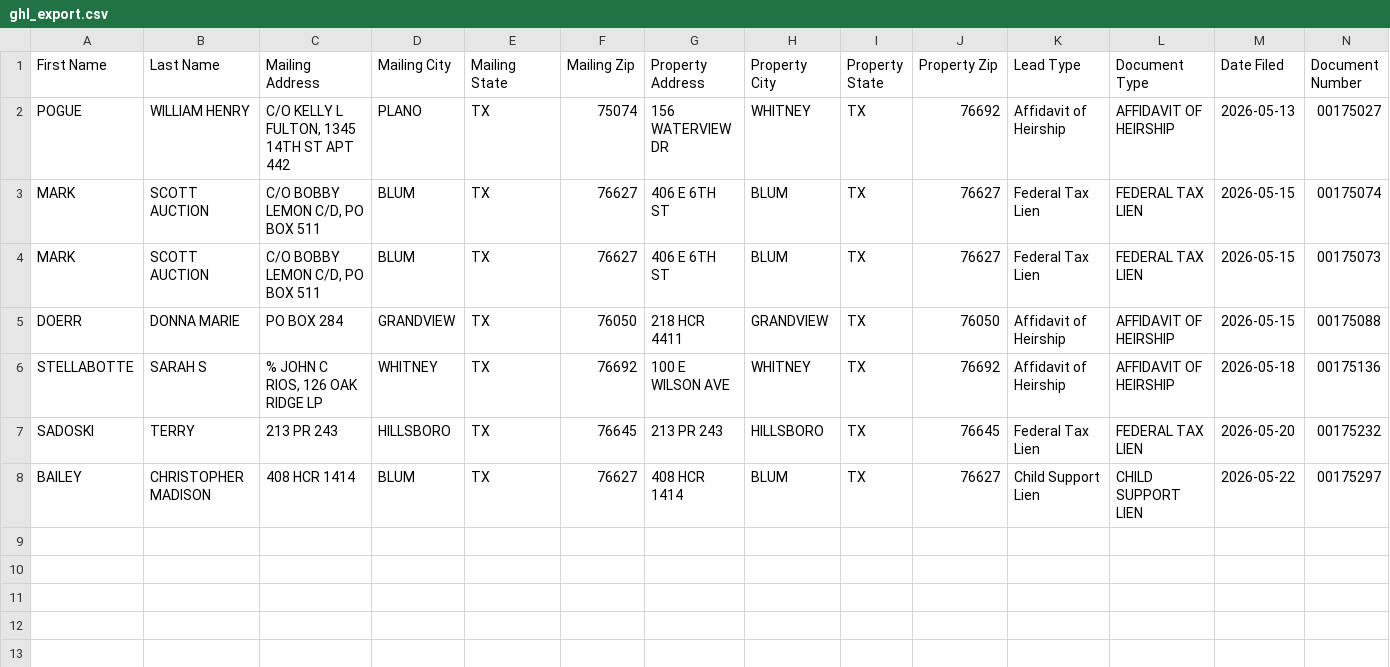
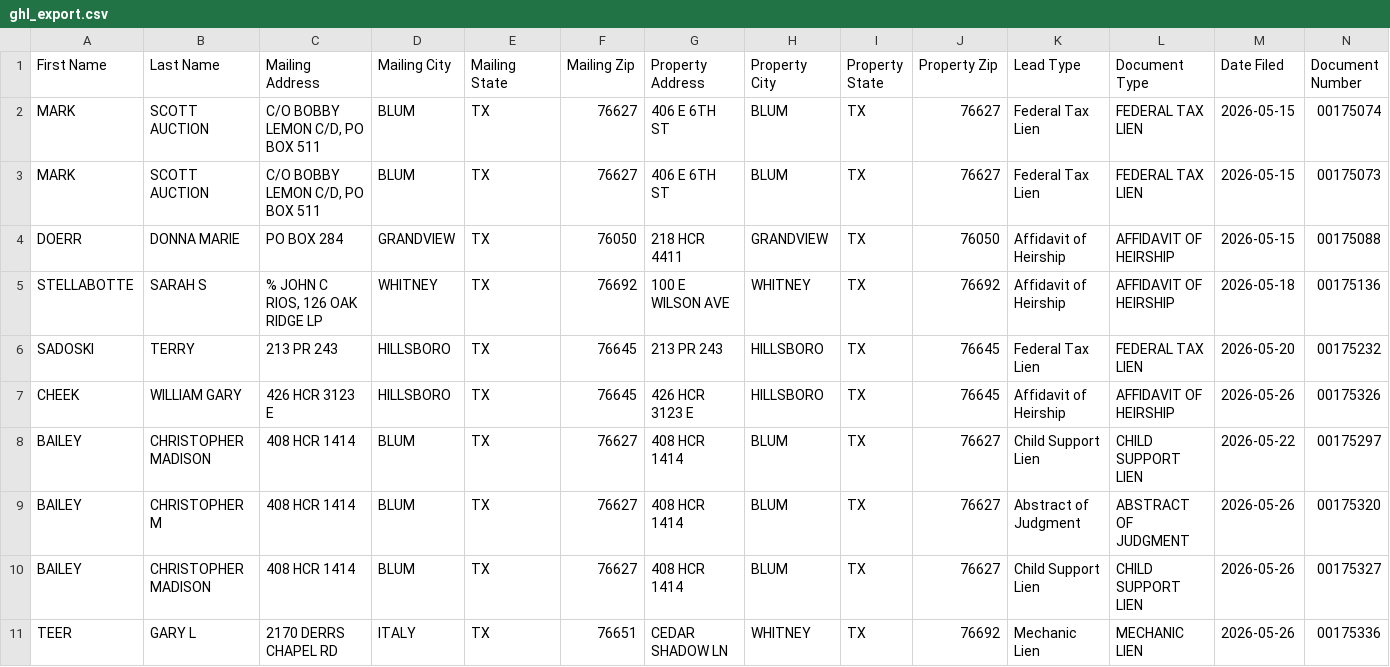
Before and after one commit to lucarebuffi-rgr/Hill-County-TX-Leads, a CSV file: data/ghl_export.csv, drawn as a sheet; only a part is shown; removed rows and columns are numbered as before the commit, all else as after; rows hold the shown columns only; the diff names each change by its address in the sheet, - before the commit and + after, or states it on an @@ line.

```diff
--- a/data/ghl_export.csv
+++ b/data/ghl_export.csv
-row 2: POGUE | WILLIAM HENRY | C/O KELLY L FULTON, 1345 14TH ST APT 442 | PLANO | TX | 75074 | 156 WATERVIEW DR | WHITNEY | TX | 76692 | Affidavit of Heirship | AFFIDAVIT OF HEIRSHIP | 2026-05-13 | 00175027
+row 7: CHEEK | WILLIAM GARY | 426 HCR 3123 E | HILLSBORO | TX | 76645 | 426 HCR 3123 E | HILLSBORO | TX | 76645 | Affidavit of Heirship | AFFIDAVIT OF HEIRSHIP | 2026-05-26 | 00175326
+row 9: BAILEY | CHRISTOPHER M | 408 HCR 1414 | BLUM | TX | 76627 | 408 HCR 1414 | BLUM | TX | 76627 | Abstract of Judgment | ABSTRACT OF JUDGMENT | 2026-05-26 | 00175320
+row 10: BAILEY | CHRISTOPHER MADISON | 408 HCR 1414 | BLUM | TX | 76627 | 408 HCR 1414 | BLUM | TX | 76627 | Child Support Lien | CHILD SUPPORT LIEN | 2026-05-26 | 00175327
+row 11: TEER | GARY L | 2170 DERRS CHAPEL RD | ITALY | TX | 76651 | CEDAR SHADOW LN | WHITNEY | TX | 76692 | Mechanic Lien | MECHANIC LIEN | 2026-05-26 | 00175336
```
Also changed, not shown: 2 other files.
